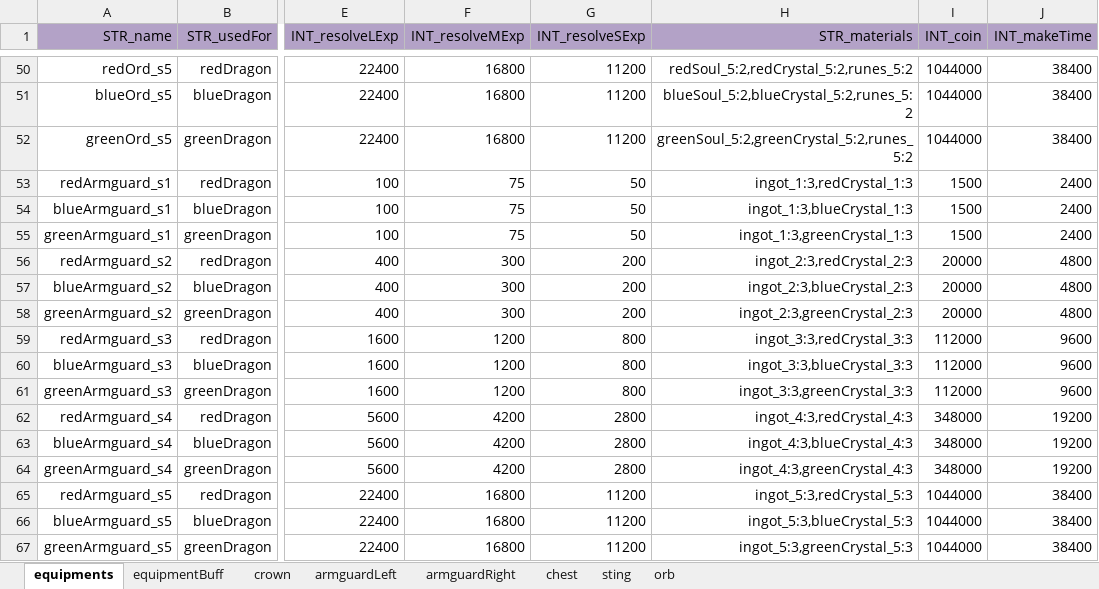
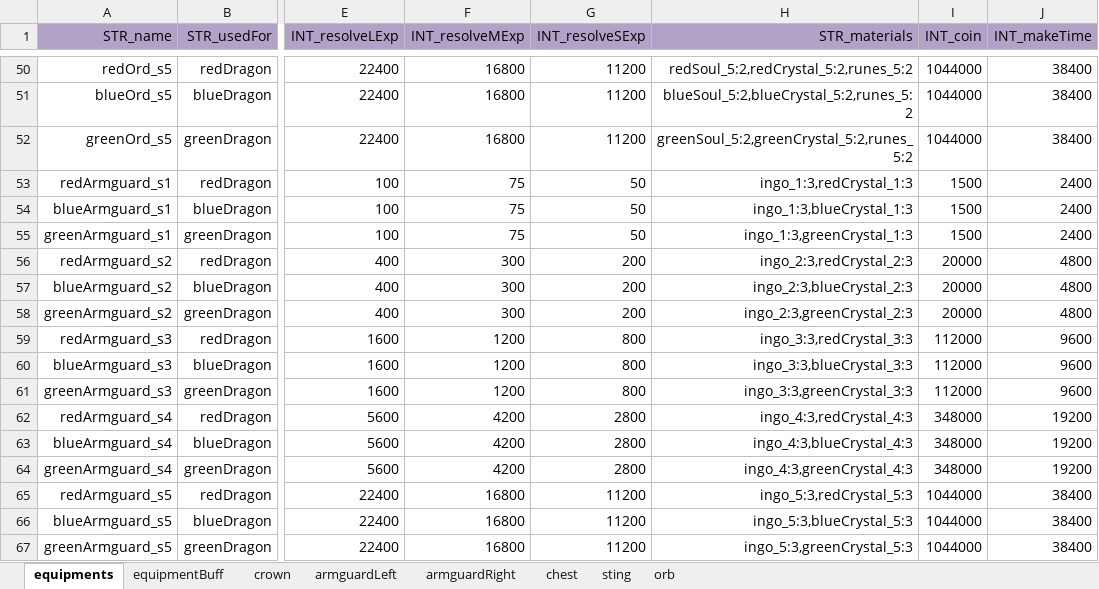
Before and after one commit to ModunZhang/kod_client, an Excel workbook: gameData/shared/DragonEquipments.xlsx, sheet equipments, drawn as a sheet; only a part is shown, gaps mark what is left out; values as stored, in another font and other column widths than the file's, no borders; the diff covers the shown part only; the diff names each change by its address in the sheet, - before the commit and + after, or states it on an @@ line.

```diff
--- a/gameData/shared/DragonEquipments.xlsx (sheet equipments)
+++ b/gameData/shared/DragonEquipments.xlsx (sheet equipments)
-H53 (STR_materials): ingot_1:3,redCrystal_1:3
+H53 (STR_materials): ingo_1:3,redCrystal_1:3
-H54 (STR_materials): ingot_1:3,blueCrystal_1:3
+H54 (STR_materials): ingo_1:3,blueCrystal_1:3
-H55 (STR_materials): ingot_1:3,greenCrystal_1:3
+H55 (STR_materials): ingo_1:3,greenCrystal_1:3
-H56 (STR_materials): ingot_2:3,redCrystal_2:3
+H56 (STR_materials): ingo_2:3,redCrystal_2:3
-H57 (STR_materials): ingot_2:3,blueCrystal_2:3
+H57 (STR_materials): ingo_2:3,blueCrystal_2:3
-H58 (STR_materials): ingot_2:3,greenCrystal_2:3
+H58 (STR_materials): ingo_2:3,greenCrystal_2:3
-H59 (STR_materials): ingot_3:3,redCrystal_3:3
+H59 (STR_materials): ingo_3:3,redCrystal_3:3
-H60 (STR_materials): ingot_3:3,blueCrystal_3:3
+H60 (STR_materials): ingo_3:3,blueCrystal_3:3
-H61 (STR_materials): ingot_3:3,greenCrystal_3:3
+H61 (STR_materials): ingo_3:3,greenCrystal_3:3
-H62 (STR_materials): ingot_4:3,redCrystal_4:3
+H62 (STR_materials): ingo_4:3,redCrystal_4:3
-H63 (STR_materials): ingot_4:3,blueCrystal_4:3
+H63 (STR_materials): ingo_4:3,blueCrystal_4:3
-H64 (STR_materials): ingot_4:3,greenCrystal_4:3
+H64 (STR_materials): ingo_4:3,greenCrystal_4:3
-H65 (STR_materials): ingot_5:3,redCrystal_5:3
+H65 (STR_materials): ingo_5:3,redCrystal_5:3
-H66 (STR_materials): ingot_5:3,blueCrystal_5:3
+H66 (STR_materials): ingo_5:3,blueCrystal_5:3
-H67 (STR_materials): ingot_5:3,greenCrystal_5:3
+H67 (STR_materials): ingo_5:3,greenCrystal_5:3
```
Also changed, not shown: 24 edited cells elsewhere in this sheet, gameData/shared/Soldiers.xlsx, 2 other files.
